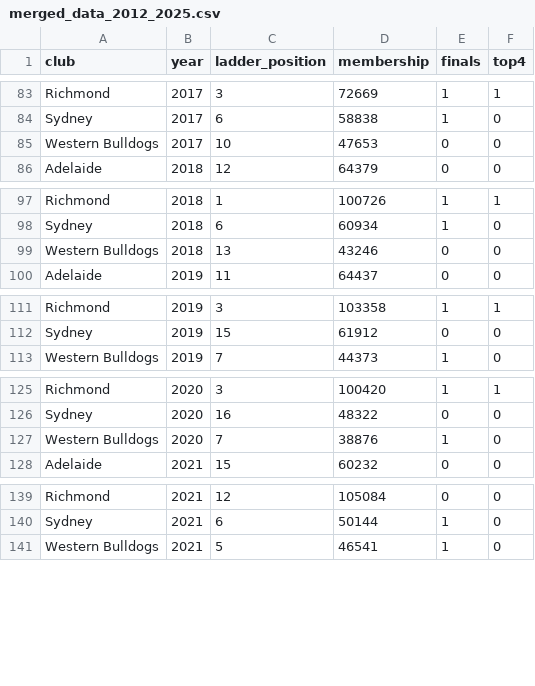
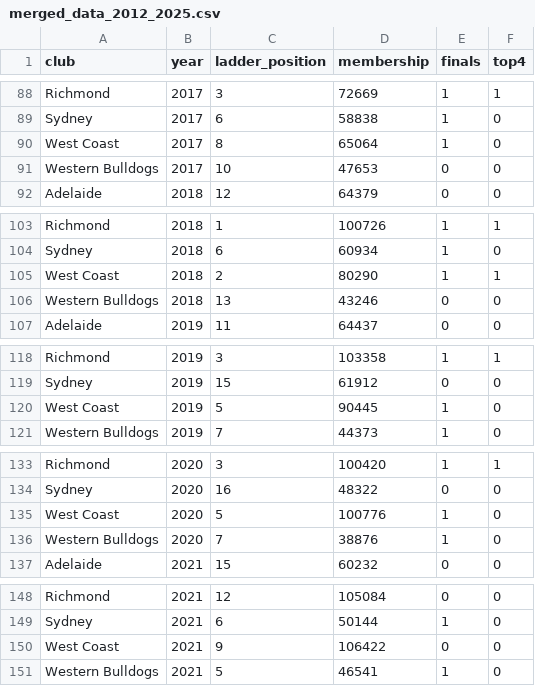
Before and after one commit to lsar0009-arch/ECC479-project, a CSV file: data/clean/merged_data_2012_2025.csv, drawn as a sheet; only a part is shown, gaps mark what is left out; the diff covers the shown part only.

Commit message:
west coast inclusion to data

```diff
--- a/data/clean/merged_data_2012_2025.csv
+++ b/data/clean/merged_data_2012_2025.csv
@@ -84,2 +89,3 @@ Richmond,2017,3,72669,1,1
 Sydney,2017,6,58838,1,0
+West Coast,2017,8,65064,1,0
 Western Bulldogs,2017,10,47653,0,0
@@ -98,2 +104,3 @@ Richmond,2018,1,100726,1,1
 Sydney,2018,6,60934,1,0
+West Coast,2018,2,80290,1,1
 Western Bulldogs,2018,13,43246,0,0
@@ -112,2 +119,3 @@ Richmond,2019,3,103358,1,1
 Sydney,2019,15,61912,0,0
+West Coast,2019,5,90445,1,0
 Western Bulldogs,2019,7,44373,1,0
@@ -126,2 +134,3 @@ Richmond,2020,3,100420,1,1
 Sydney,2020,16,48322,0,0
+West Coast,2020,5,100776,1,0
 Western Bulldogs,2020,7,38876,1,0
@@ -140,2 +149,3 @@ Richmond,2021,12,105084,0,0
 Sydney,2021,6,50144,1,0
+West Coast,2021,9,106422,0,0
 Western Bulldogs,2021,5,46541,1,0
```
Also changed, not shown: 9 added rows elsewhere in this file, 1 other file.
